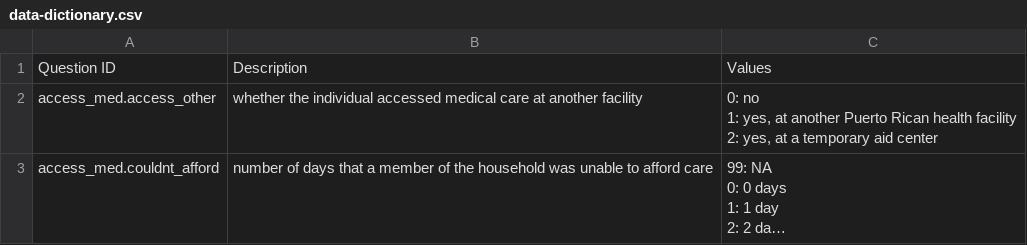
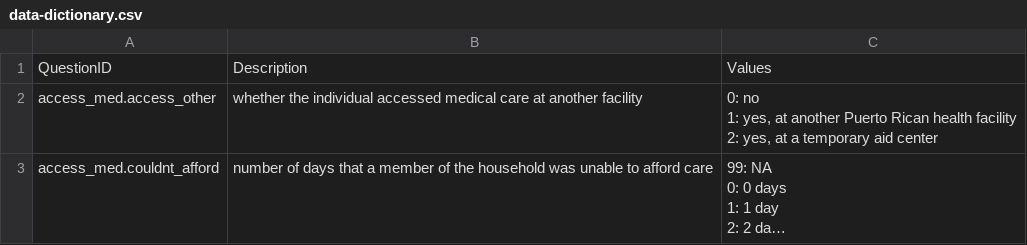
Before and after one commit to cocteau/alumni, a CSV file: data/data-dictionary.csv, drawn as a sheet; only a part is shown; long unchanged cells end in ….

Commit message:
Add files via upload

```diff
--- a/data/data-dictionary.csv
+++ b/data/data-dictionary.csv
@@ -1,2 +1,2 @@
-"Question ID","Description","Values"
+"QuestionID","Description","Values"
 "access_med.access_other","whether the individual accessed medical care at another facility","0: no
```
